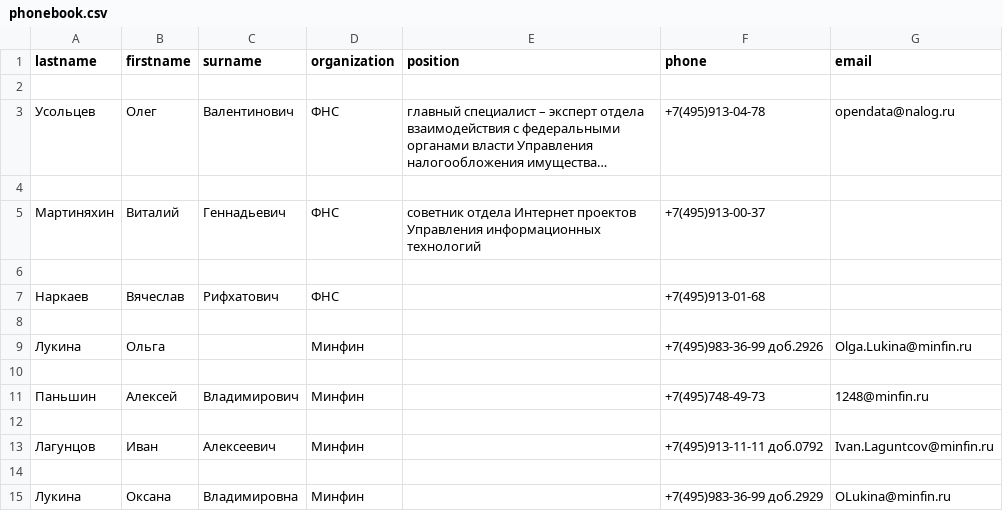
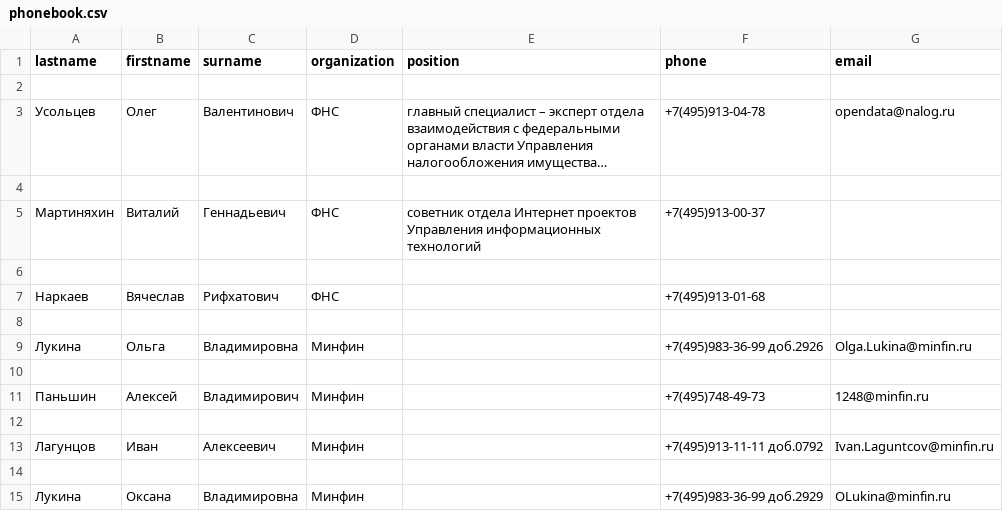
Before and after one commit to Richezar/hw-regexp, a CSV file: phonebook.csv, drawn as a sheet; long unchanged cells end in …; the diff names each change by its address in the sheet, - before the commit and + after, or states it on an @@ line.

```diff
--- a/phonebook.csv
+++ b/phonebook.csv
-C9 (surname): (empty)
+C9 (surname): Владимировна
```
Also changed, not shown: 1 other file.
